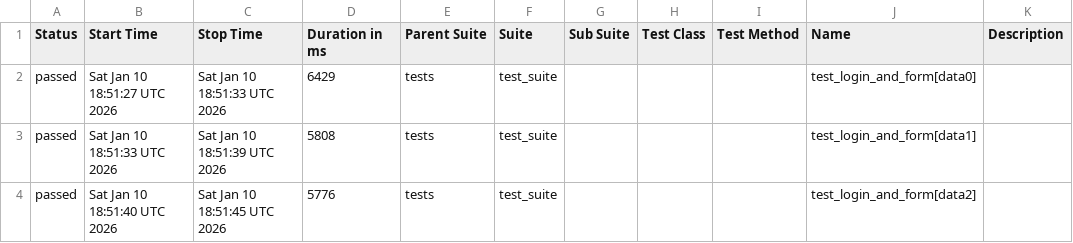
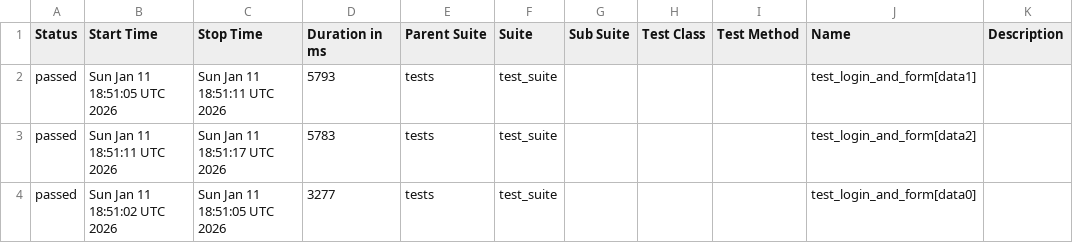
Before and after one commit to harshamaiya99/selenium-pytest-allure-github_actions, a CSV file: data/suites.csv, drawn as a sheet.

```diff
--- a/data/suites.csv
+++ b/data/suites.csv
@@ -1,4 +1,4 @@
 "Status","Start Time","Stop Time","Duration in ms","Parent Suite","Suite","Sub Suite","Test Class","Test Method","Name","Description"
-"passed","Sat Jan 10 18:51:27 UTC 2026","Sat Jan 10 18:51:33 UTC 2026","6429","tests","test_suite","","","","test_login_and_form[data0]",""
-"passed","Sat Jan 10 18:51:33 UTC 2026","Sat Jan 10 18:51:39 UTC 2026","5808","tests","test_suite","","","","test_login_and_form[data1]",""
-"passed","Sat Jan 10 18:51:40 UTC 2026","Sat Jan 10 18:51:45 UTC 2026","5776","tests","test_suite","","","","test_login_and_form[data2]",""
+"passed","Sun Jan 11 18:51:05 UTC 2026","Sun Jan 11 18:51:11 UTC 2026","5793","tests","test_suite","","","","test_login_and_form[data1]",""
+"passed","Sun Jan 11 18:51:11 UTC 2026","Sun Jan 11 18:51:17 UTC 2026","5783","tests","test_suite","","","","test_login_and_form[data2]",""
+"passed","Sun Jan 11 18:51:02 UTC 2026","Sun Jan 11 18:51:05 UTC 2026","3277","tests","test_suite","","","","test_login_and_form[data0]",""
```
Also changed, not shown: 27 other files.
